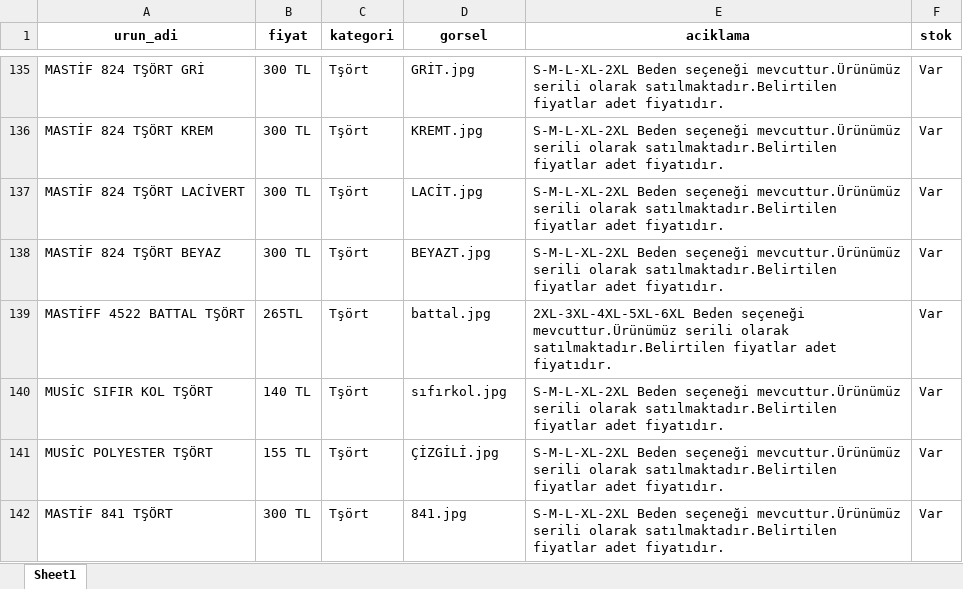
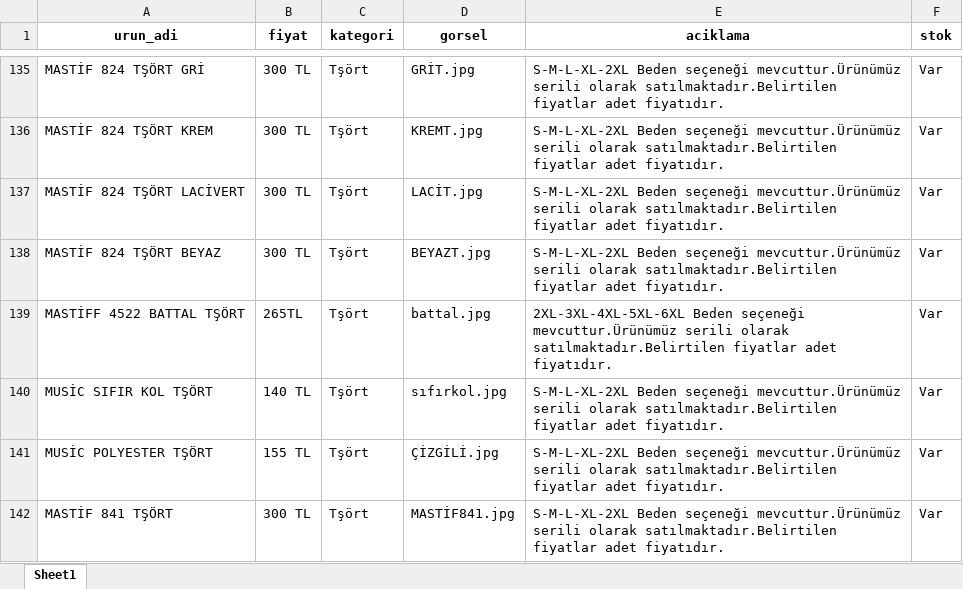
Before and after one commit to enzimjeans/enzimjeanskatalog, an Excel workbook: urunler.xlsx, sheet Sheet1, drawn as a sheet; only a part is shown, gaps mark what is left out; values as stored, in another font and other column widths than the file's, no borders; the diff names each change by its address in the sheet, - before the commit and + after, or states it on an @@ line.

```diff
--- a/urunler.xlsx (sheet Sheet1)
+++ b/urunler.xlsx (sheet Sheet1)
-D142 (gorsel): 841.jpg
+D142 (gorsel): MASTİF841.jpg
```
Also changed, not shown: 1 other file.
